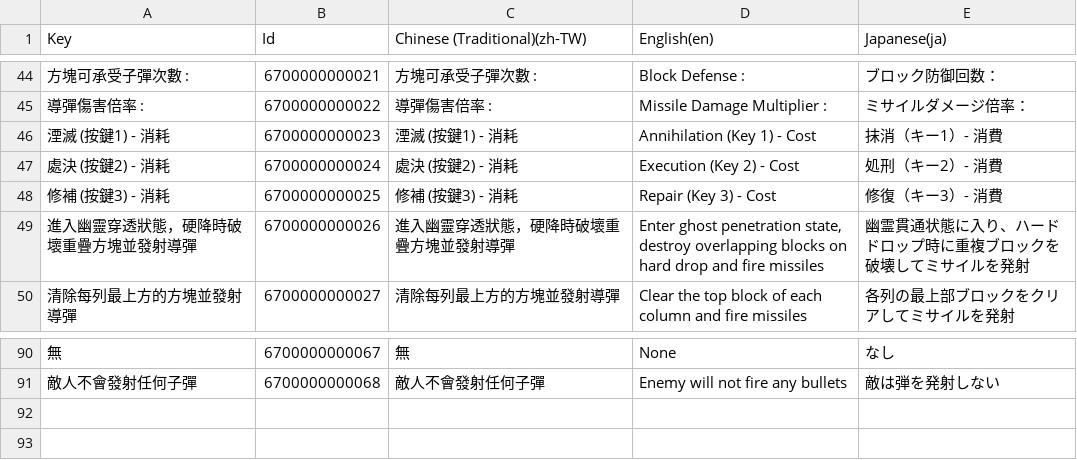
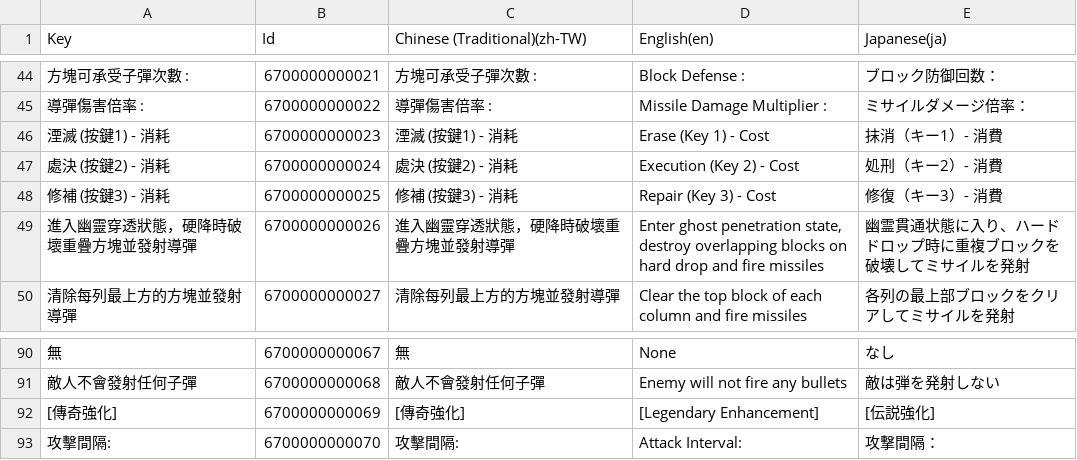
Before and after one commit to YunrusCodes/Tenronis, a CSV file: Assets/Localization/UI_Text.csv, drawn as a sheet; only a part is shown, gaps mark what is left out.

```diff
--- a/Assets/Localization/UI_Text.csv
+++ b/Assets/Localization/UI_Text.csv
@@ -45,3 +45,3 @@ Key,Id,Chinese (Traditional)(zh-TW),English(en),Japanese(ja)
 "導彈傷害倍率 :",6700000000022,"導彈傷害倍率 :","Missile Damage Multiplier :","ミサイルダメージ倍率："
-"湮滅 (按鍵1) - 消耗",6700000000023,"湮滅 (按鍵1) - 消耗","Annihilation (Key 1) - Cost","抹消（キー1）- 消費"
+"湮滅 (按鍵1) - 消耗",6700000000023,"湮滅 (按鍵1) - 消耗","Erase (Key 1) - Cost","抹消（キー1）- 消費"
 "處決 (按鍵2) - 消耗",6700000000024,"處決 (按鍵2) - 消耗","Execution (Key 2) - Cost","処刑（キー2）- 消費"
@@ -91 +91,3 @@ Key,Id,Chinese (Traditional)(zh-TW),English(en),Japanese(ja)
 "敵人不會發射任何子彈",6700000000068,"敵人不會發射任何子彈","Enemy will not fire any bullets","敵は弾を発射しない"
+"[傳奇強化]",6700000000069,"[傳奇強化]","[Legendary Enhancement]","[伝説強化]"
+"攻擊間隔:",6700000000070,"攻擊間隔:","Attack Interval:","攻撃間隔："
```
Also changed, not shown: 15 other files.
